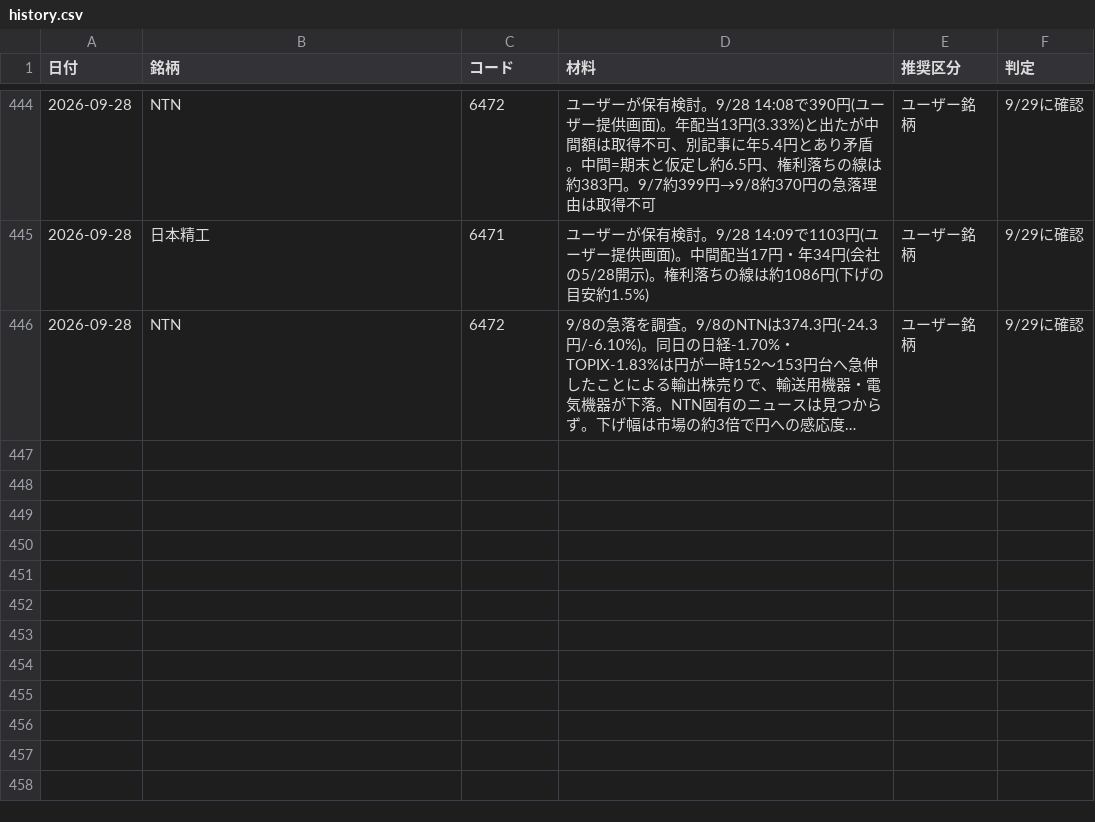
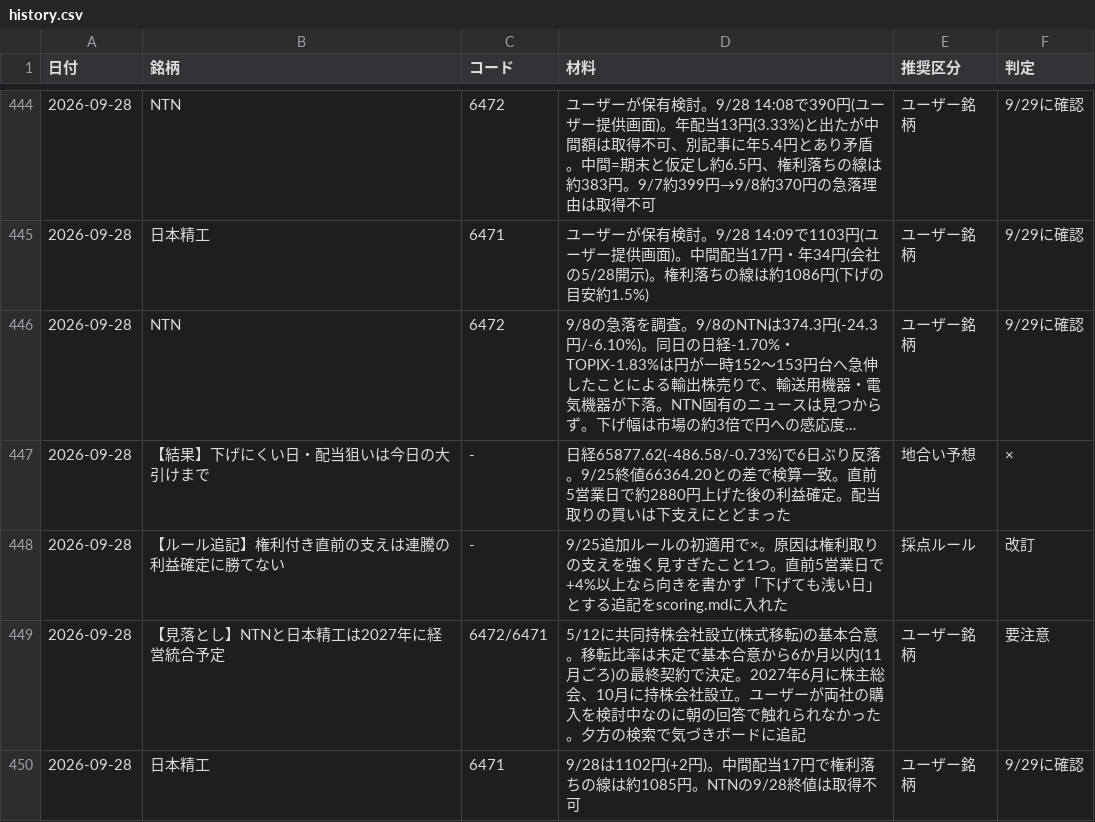
Before and after one commit to OGAKUZU/ogakuzu.github.io, a CSV file: automation/ledger/history.csv, drawn as a sheet; only a part is shown, gaps mark what is left out; long unchanged cells end in …; the diff names each change by its address in the sheet, - before the commit and + after, or states it on an @@ line.

```diff
--- a/automation/ledger/history.csv
+++ b/automation/ledger/history.csv
+row 447: 2026-09-28 | 【結果】下げにくい日・配当狙いは今日の大引けまで | - | 日経65877.62(-486.58/-0.73%)で6日ぶり反落。9/25終値66364.20との差で検算一致。直前5営業日で約2880円上げた後の利益確定。配当取りの買いは下支えにとどまった | 地合い予想 | ×
+row 448: 2026-09-28 | 【ルール追記】権利付き直前の支えは連騰の利益確定に勝てない | - | 9/25追加ルールの初適用で×。原因は権利取りの支えを強く見すぎたこと1つ。直前5営業日で+4%以上なら向きを書かず「下げても浅い日」とする追記をscoring.mdに入れた | 採点ルール | 改訂
+row 449: 2026-09-28 | 【見落とし】NTNと日本精工は2027年に経営統合予定 | 6472/6471 | 5/12に共同持株会社設立(株式移転)の基本合意。移転比率は未定で基本合意から6か月以内(11月ごろ)の最終契約で決定。2027年6月に株主総会、10月に持株会社設立。ユーザーが両社の購入を検討中なのに朝の回答で触れられなかった。夕方の検索で気づきボードに追記 | ユーザー銘柄 | 要注意
+row 450: 2026-09-28 | 日本精工 | 6471 | 9/28は1102円(+2円)。中間配当17円で権利落ちの線は約1085円。NTNの9/28終値は取得不可 | ユーザー銘柄 | 9/29に確認
```
Also changed, not shown: 2 other files.
